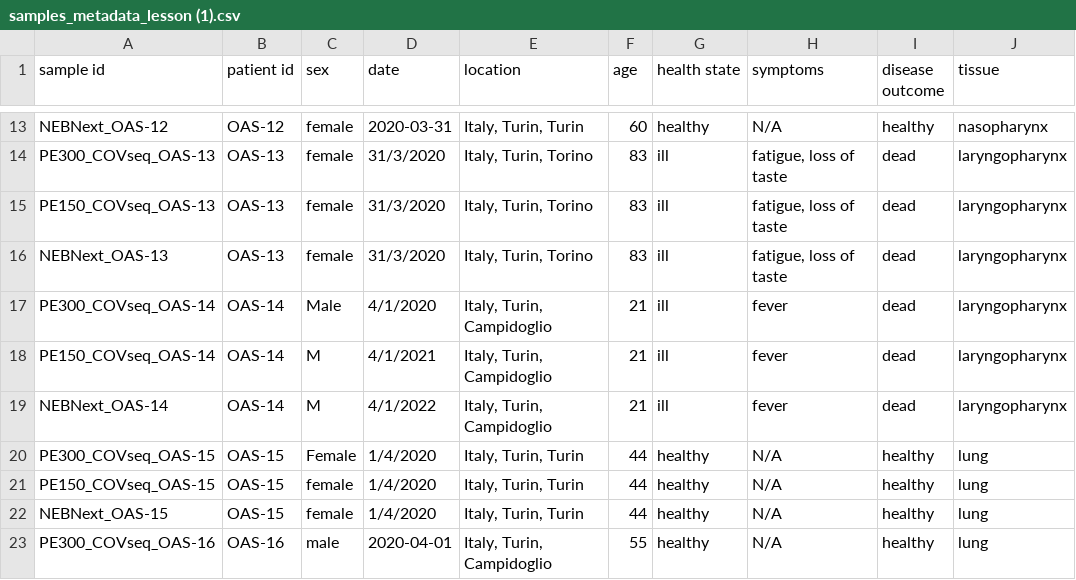
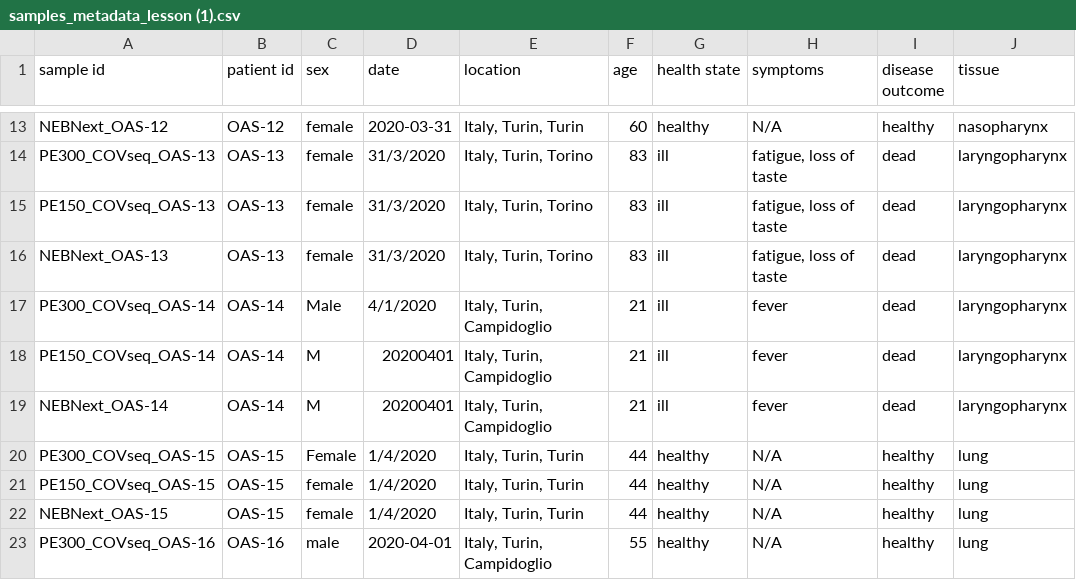
Before and after one commit to davidkotol/experiment, a CSV file: samples_metadata_lesson (1).csv, drawn as a sheet; only a part is shown, gaps mark what is left out.

Commit message:
4/1/2021 -> 20200401

```diff
--- a/samples_metadata_lesson (1).csv
+++ b/samples_metadata_lesson (1).csv
@@ -17,4 +17,4 @@ NEBNext_OAS-13,OAS-13,female,31/3/2020,"Italy, Turin, Torino",83,ill,"fatigue, l
 PE300_COVseq_OAS-14,OAS-14,Male,4/1/2020,"Italy, Turin, Campidoglio",21,ill,fever,dead,laryngopharynx
-PE150_COVseq_OAS-14,OAS-14,M,4/1/2021,"Italy, Turin, Campidoglio",21,ill,fever,dead,laryngopharynx
-NEBNext_OAS-14,OAS-14,M,4/1/2022,"Italy, Turin, Campidoglio",21,ill,fever,dead,laryngopharynx
+PE150_COVseq_OAS-14,OAS-14,M,20200401,"Italy, Turin, Campidoglio",21,ill,fever,dead,laryngopharynx
+NEBNext_OAS-14,OAS-14,M,20200401,"Italy, Turin, Campidoglio",21,ill,fever,dead,laryngopharynx
 PE300_COVseq_OAS-15,OAS-15,Female,1/4/2020,"Italy, Turin, Turin",44,healthy,N/A,healthy,lung
```
